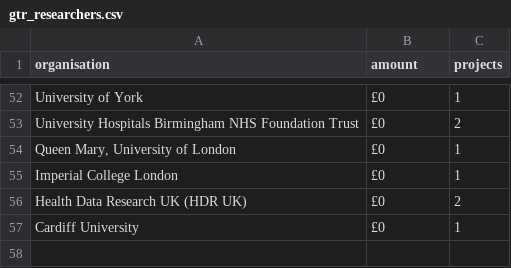
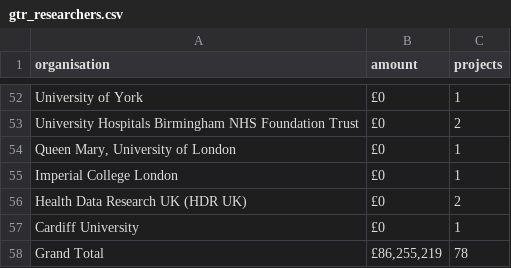
Before and after one commit to theodi/drland, a CSV file: data/gtr_researchers.csv, drawn as a sheet; only a part is shown, gaps mark what is left out.

```diff
--- a/data/gtr_researchers.csv
+++ b/data/gtr_researchers.csv
@@ -57 +57,2 @@ Health Data Research UK (HDR UK),£0,2
 Cardiff University,£0,1
+Grand Total,"£86,255,219",78
```
Also changed, not shown: data/360giving_researchers.csv, 15 other files.
